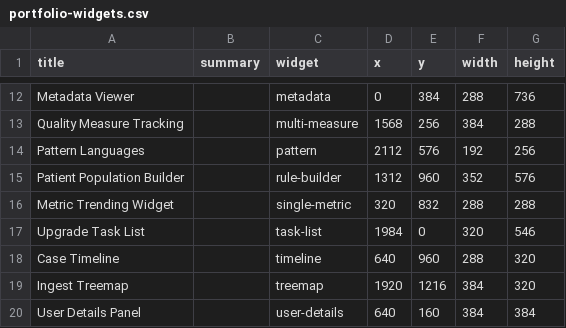
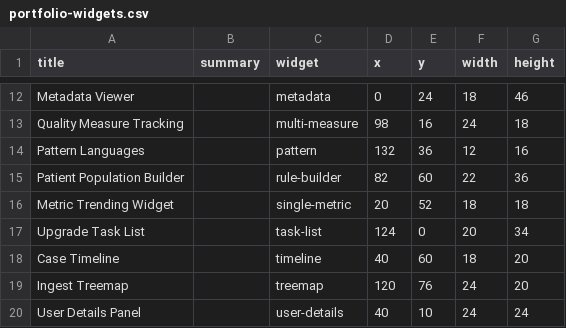
Before and after one commit to Aias/nicktrombley.design, a CSV file: src/data/portfolio-widgets.csv, drawn as a sheet; only a part is shown, gaps mark what is left out; the diff covers the shown part only; the diff names each change by its address in the sheet, - before the commit and + after, or states it on an @@ line.

```diff
--- a/src/data/portfolio-widgets.csv
+++ b/src/data/portfolio-widgets.csv
-E12 (y): 384
+E12 (y): 24
-F12 (width): 288
+F12 (width): 18
-G12 (height): 736
+G12 (height): 46
-D13 (x): 1568
+D13 (x): 98
-E13 (y): 256
+E13 (y): 16
-F13 (width): 384
+F13 (width): 24
-G13 (height): 288
+G13 (height): 18
-D14 (x): 2112
+D14 (x): 132
-E14 (y): 576
+E14 (y): 36
-F14 (width): 192
+F14 (width): 12
-G14 (height): 256
+G14 (height): 16
-D15 (x): 1312
+D15 (x): 82
-E15 (y): 960
+E15 (y): 60
-F15 (width): 352
+F15 (width): 22
-G15 (height): 576
+G15 (height): 36
-D16 (x): 320
+D16 (x): 20
-E16 (y): 832
+E16 (y): 52
-F16 (width): 288
+F16 (width): 18
-G16 (height): 288
+G16 (height): 18
-D17 (x): 1984
+D17 (x): 124
-F17 (width): 320
+F17 (width): 20
-G17 (height): 546
+G17 (height): 34
-D18 (x): 640
+D18 (x): 40
-E18 (y): 960
+E18 (y): 60
-F18 (width): 288
+F18 (width): 18
-G18:G19 (height): 320
+G18:G19 (height): 20
-D19 (x): 1920
+D19 (x): 120
-E19 (y): 1216
+E19 (y): 76
-F19:F20 (width): 384
+F19:F20 (width): 24
-D20 (x): 640
+D20 (x): 40
-E20 (y): 160
+E20 (y): 10
-G20 (height): 384
+G20 (height): 24
```
Also changed, not shown: 42 edited cells elsewhere in this file, 19 other files.
